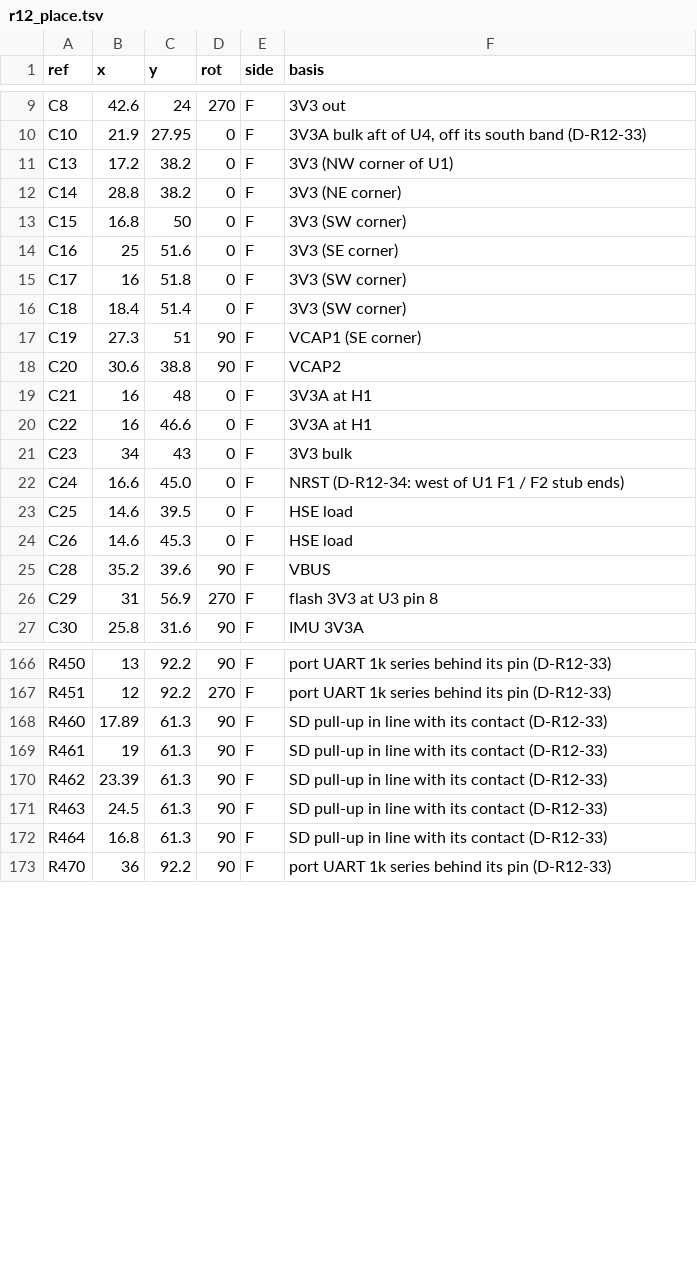
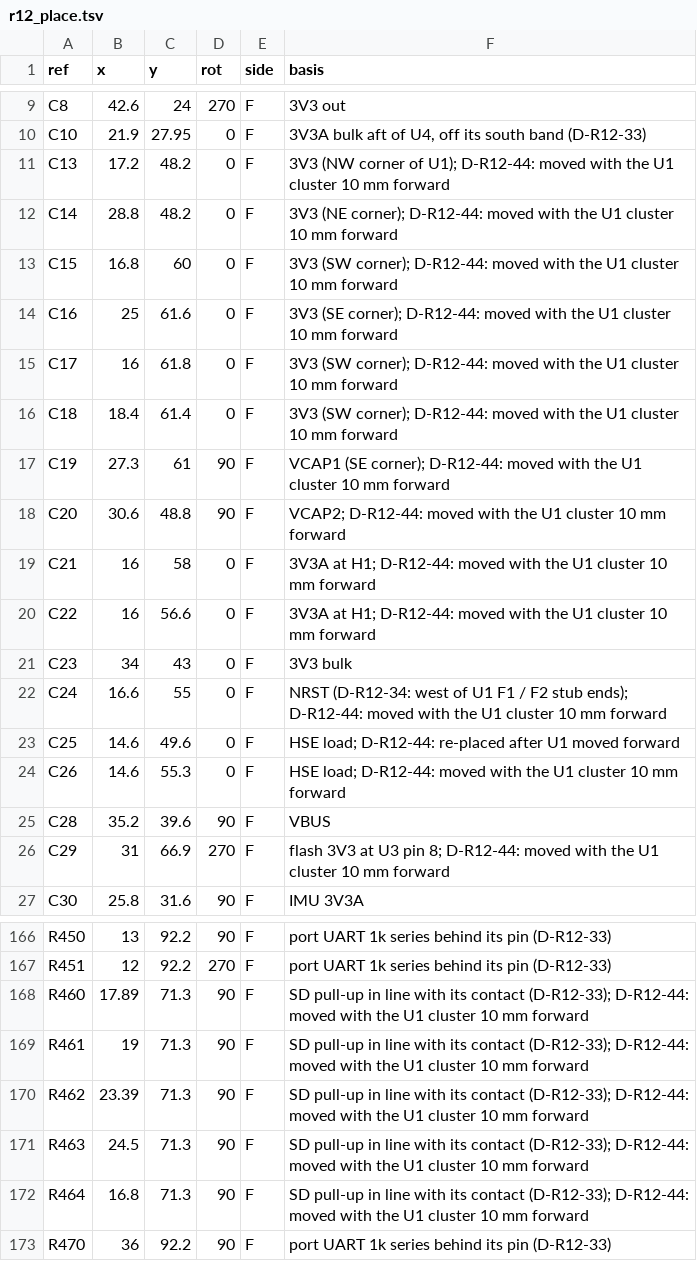
Before and after one commit to OAK-WJR/rocket-flight-computer, a TSV file: m3_design/r12_place.tsv, drawn as a sheet; only a part is shown, gaps mark what is left out; the diff covers the shown part only.

```diff
--- a/m3_design/r12_place.tsv
+++ b/m3_design/r12_place.tsv
@@ -10,18 +10,18 @@ C8	42.6	24	270	F	3V3 out
 C10	21.9	27.95	0	F	3V3A bulk aft of U4, off its south band (D-R12-33)
-C13	17.2	38.2	0	F	3V3 (NW corner of U1)
-C14	28.8	38.2	0	F	3V3 (NE corner)
-C15	16.8	50	0	F	3V3 (SW corner)
-C16	25	51.6	0	F	3V3 (SE corner)
-C17	16	51.8	0	F	3V3 (SW corner)
-C18	18.4	51.4	0	F	3V3 (SW corner)
-C19	27.3	51	90	F	VCAP1 (SE corner)
-C20	30.6	38.8	90	F	VCAP2
-C21	16	48	0	F	3V3A at H1
-C22	16	46.6	0	F	3V3A at H1
+C13	17.2	48.2	0	F	3V3 (NW corner of U1); D-R12-44: moved with the U1 cluster 10 mm forward
+C14	28.8	48.2	0	F	3V3 (NE corner); D-R12-44: moved with the U1 cluster 10 mm forward
+C15	16.8	60	0	F	3V3 (SW corner); D-R12-44: moved with the U1 cluster 10 mm forward
+C16	25	61.6	0	F	3V3 (SE corner); D-R12-44: moved with the U1 cluster 10 mm forward
+C17	16	61.8	0	F	3V3 (SW corner); D-R12-44: moved with the U1 cluster 10 mm forward
+C18	18.4	61.4	0	F	3V3 (SW corner); D-R12-44: moved with the U1 cluster 10 mm forward
+C19	27.3	61	90	F	VCAP1 (SE corner); D-R12-44: moved with the U1 cluster 10 mm forward
+C20	30.6	48.8	90	F	VCAP2; D-R12-44: moved with the U1 cluster 10 mm forward
+C21	16	58	0	F	3V3A at H1; D-R12-44: moved with the U1 cluster 10 mm forward
+C22	16	56.6	0	F	3V3A at H1; D-R12-44: moved with the U1 cluster 10 mm forward
 C23	34	43	0	F	3V3 bulk
-C24	16.6	45.0	0	F	NRST (D-R12-34: west of U1 F1 / F2 stub ends)
-C25	14.6	39.5	0	F	HSE load
-C26	14.6	45.3	0	F	HSE load
+C24	16.6	55	0	F	NRST (D-R12-34: west of U1 F1 / F2 stub ends); D-R12-44: moved with the U1 cluster 10 mm forward
+C25	14.6	49.6	0	F	HSE load; D-R12-44: re-placed after U1 moved forward
+C26	14.6	55.3	0	F	HSE load; D-R12-44: moved with the U1 cluster 10 mm forward
 C28	35.2	39.6	90	F	VBUS
-C29	31	56.9	270	F	flash 3V3 at U3 pin 8
+C29	31	66.9	270	F	flash 3V3 at U3 pin 8; D-R12-44: moved with the U1 cluster 10 mm forward
 C30	25.8	31.6	90	F	IMU 3V3A
@@ -167,7 +167,7 @@ R450	13	92.2	90	F	port UART 1k series behind its pin (D-R12-33)
 R451	12	92.2	270	F	port UART 1k series behind its pin (D-R12-33)
-R460	17.89	61.3	90	F	SD pull-up in line with its contact (D-R12-33)
-R461	19	61.3	90	F	SD pull-up in line with its contact (D-R12-33)
-R462	23.39	61.3	90	F	SD pull-up in line with its contact (D-R12-33)
-R463	24.5	61.3	90	F	SD pull-up in line with its contact (D-R12-33)
-R464	16.8	61.3	90	F	SD pull-up in line with its contact (D-R12-33)
+R460	17.89	71.3	90	F	SD pull-up in line with its contact (D-R12-33); D-R12-44: moved with the U1 cluster 10 mm forward
+R461	19	71.3	90	F	SD pull-up in line with its contact (D-R12-33); D-R12-44: moved with the U1 cluster 10 mm forward
+R462	23.39	71.3	90	F	SD pull-up in line with its contact (D-R12-33); D-R12-44: moved with the U1 cluster 10 mm forward
+R463	24.5	71.3	90	F	SD pull-up in line with its contact (D-R12-33); D-R12-44: moved with the U1 cluster 10 mm forward
+R464	16.8	71.3	90	F	SD pull-up in line with its contact (D-R12-33); D-R12-44: moved with the U1 cluster 10 mm forward
 R470	36	92.2	90	F	port UART 1k series behind its pin (D-R12-33)
```
Also changed, not shown: 41 edited cells elsewhere in this file, 6 other files.
